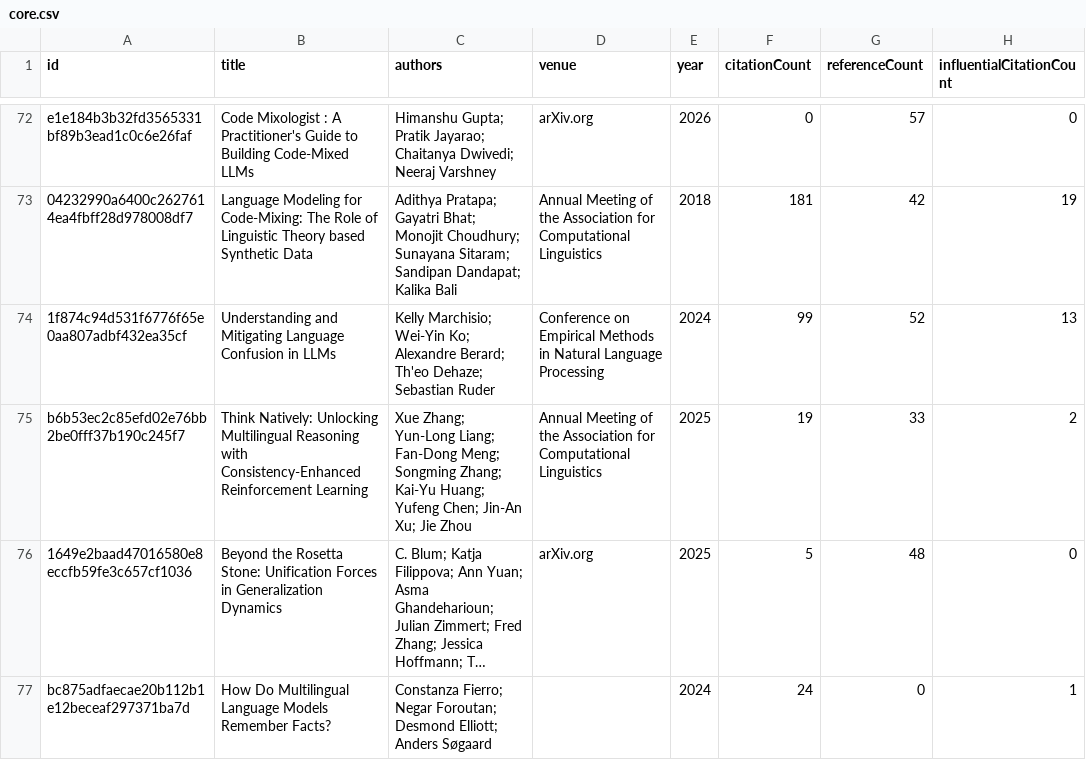
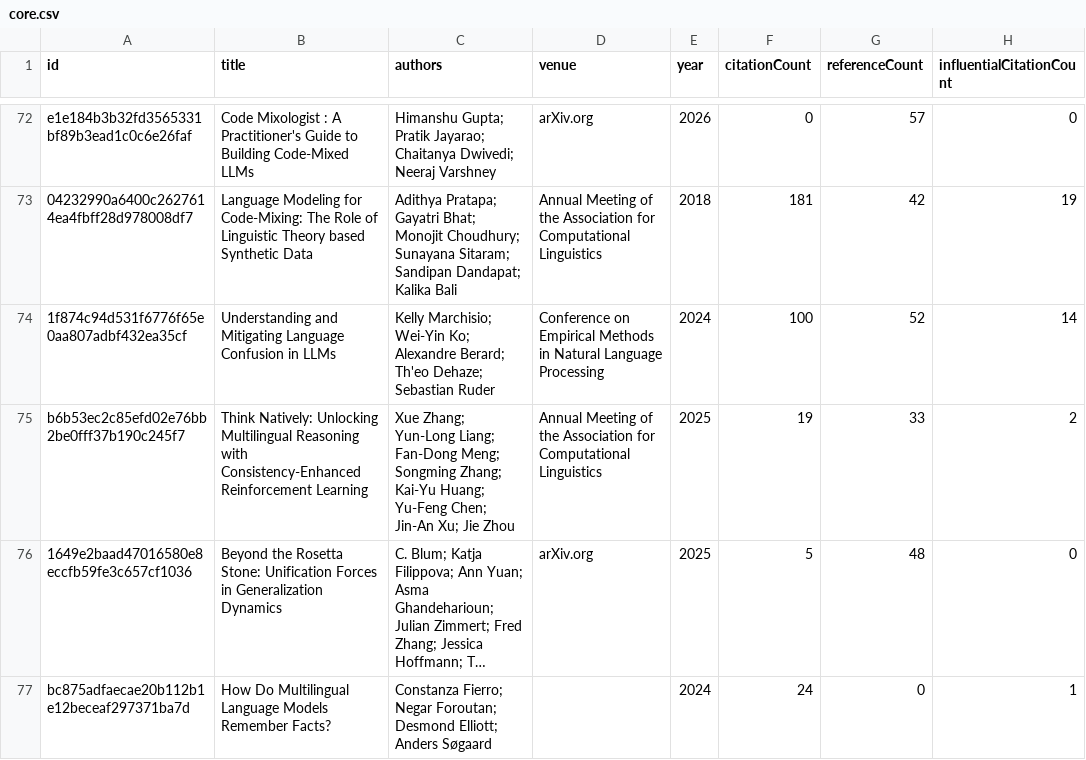
Before and after one commit to avijit-thawani/niyati-literature, a CSV file: data/core.csv, drawn as a sheet; only a part is shown, gaps mark what is left out; long unchanged cells end in …; the diff covers the shown part only; the diff names each change by its address in the sheet, - before the commit and + after, or states it on an @@ line.

```diff
--- a/data/core.csv
+++ b/data/core.csv
-F74 (citationCount): 99
+F74 (citationCount): 100
-H74 (influentialCitationCount): 13
+H74 (influentialCitationCount): 14
-C75 (authors): …Kai-Yu Huang; Yufeng Chen; Jin-An…
+C75 (authors): …Kai-Yu Huang; Yu-Feng Chen; Jin-An…
```
Also changed, not shown: 6 edited cells elsewhere in this file, 12 other files.
